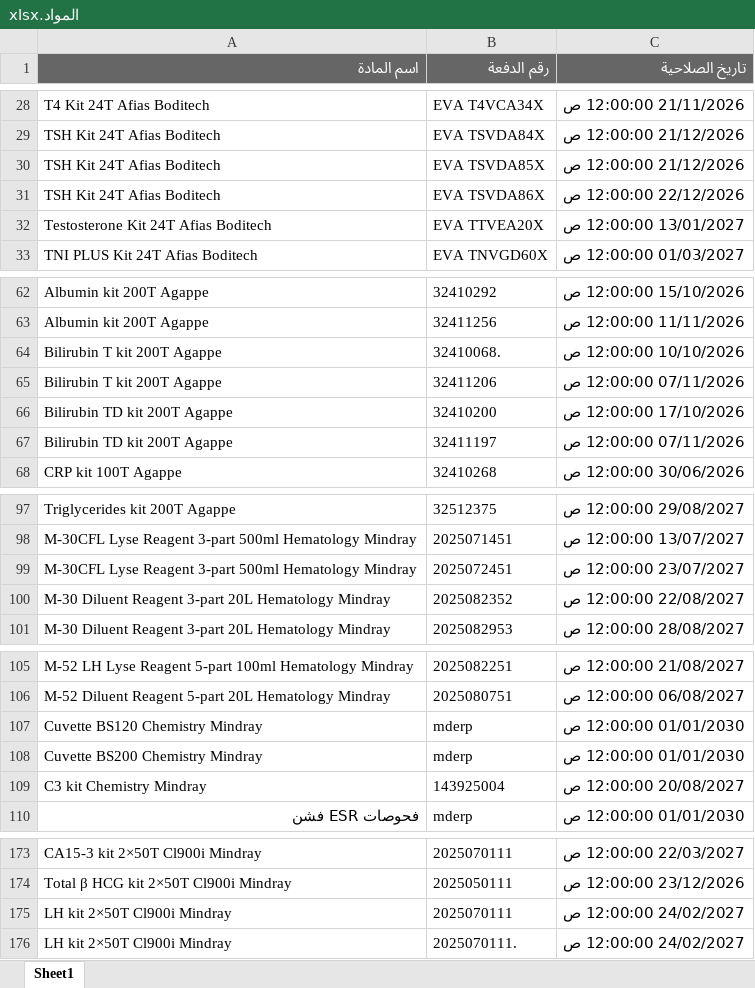
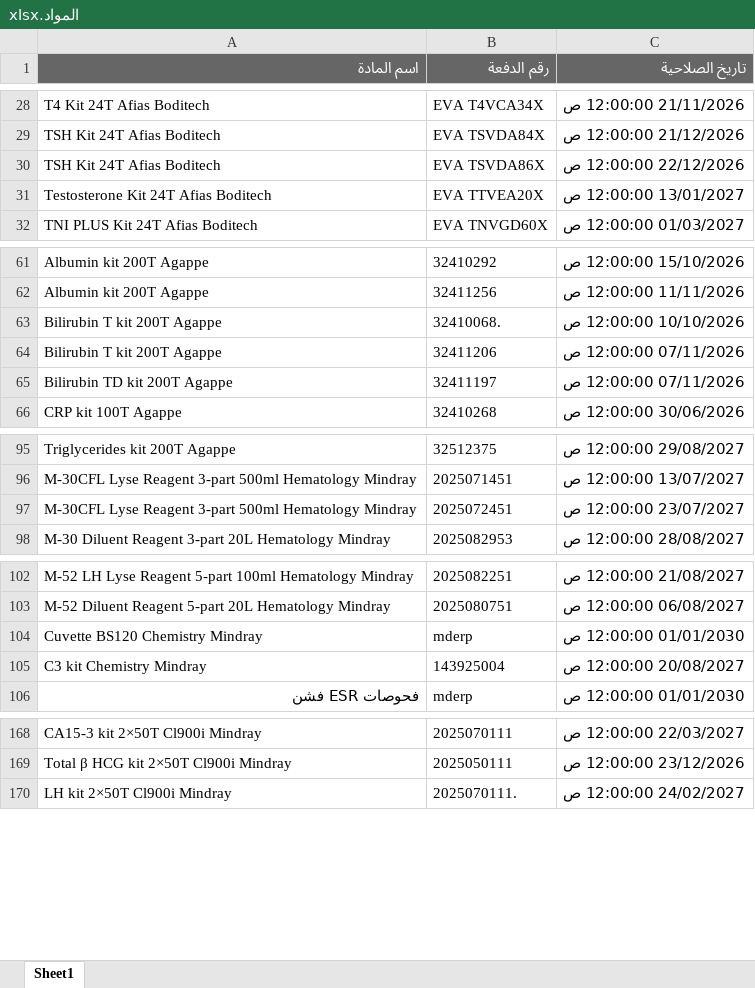
Before and after one commit to abdallawolf92/expiry-check, an Excel workbook: المواد.xlsx, sheet Sheet1, drawn as a sheet; only a part is shown, gaps mark what is left out; values as stored, in another font and other column widths than the file's, no borders; removed rows and columns are numbered as before the commit, all else as after; the diff covers the shown part only; the diff names each change by its address in the sheet, - before the commit and + after, or states it on an @@ line.

Commit message:
Add files via upload

```diff
--- a/المواد.xlsx (sheet Sheet1)
+++ b/المواد.xlsx (sheet Sheet1)
-row 30: TSH Kit 24T Afias Boditech | EVA TSVDA85X | 21/12/2026 12:00:00 ص
-row 66: Bilirubin TD kit 200T Agappe | 32410200 | 17/10/2026 12:00:00 ص
-row 100: M-30 Diluent Reagent 3-part 20L Hematology Mindray | 2025082352 | 22/08/2027 12:00:00 ص
-row 108: Cuvette BS200 Chemistry Mindray | mderp | 01/01/2030 12:00:00 ص
-row 175: LH kit 2×50T Cl900i Mindray | 2025070111 | 24/02/2027 12:00:00 ص
```
Also changed, not shown: 2 added rows and 10 removed rows elsewhere in this sheet.
